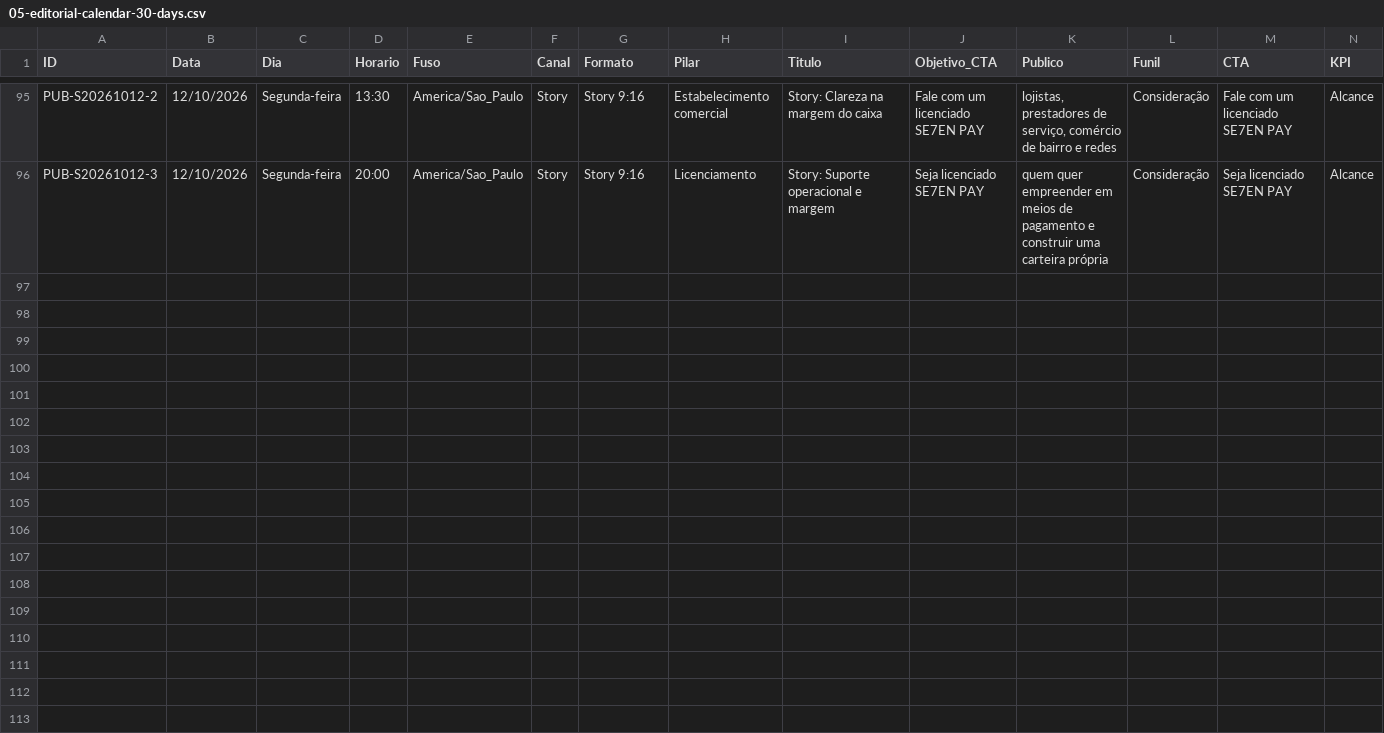
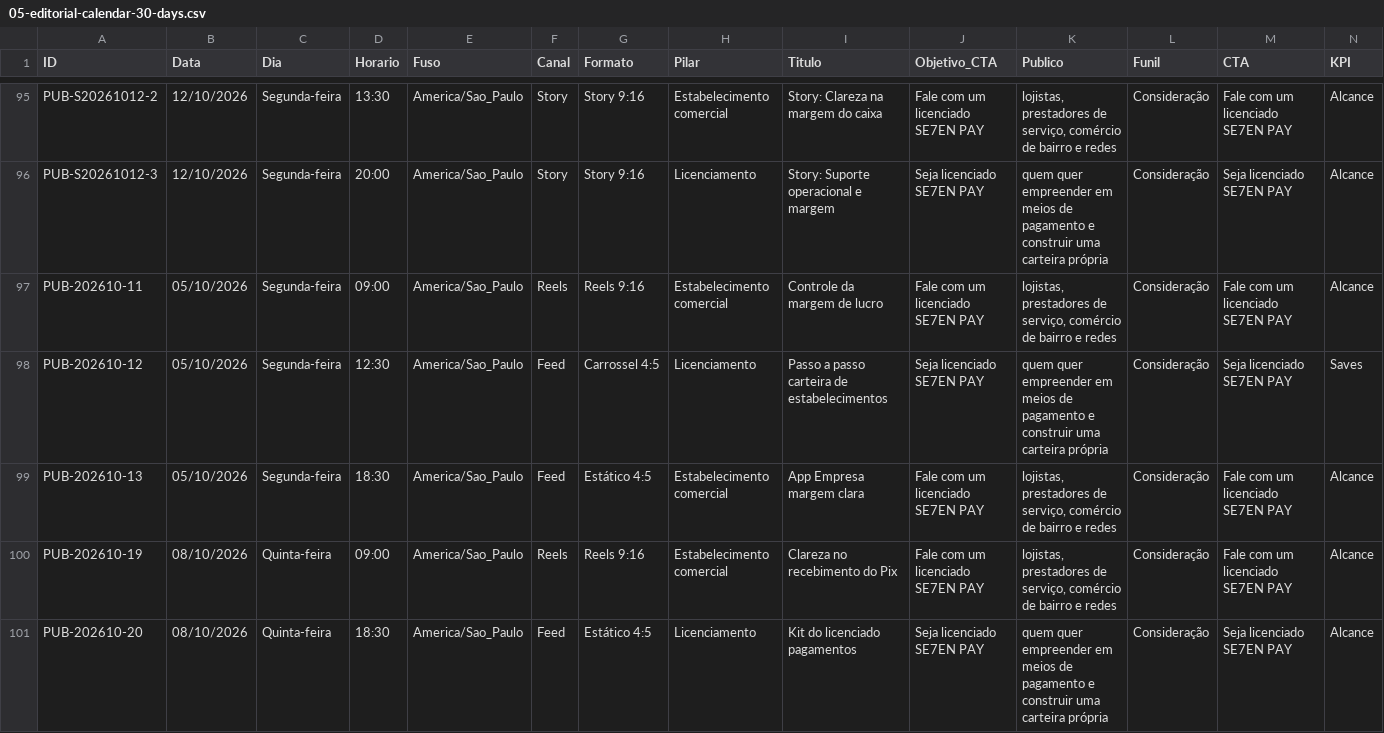
Before and after one commit to Voltolini-SPACE/se7enpay-autopost, a CSV file: social-content-full-lot/05-editorial-calendar-30-days.csv, drawn as a sheet; only a part is shown, gaps mark what is left out; rows hold the shown columns only; the diff covers the shown part only; the diff names each change by its address in the sheet, - before the commit and + after, or states it on an @@ line.

```diff
--- a/social-content-full-lot/05-editorial-calendar-30-days.csv
+++ b/social-content-full-lot/05-editorial-calendar-30-days.csv
+row 97: PUB-202610-11 | 05/10/2026 | Segunda-feira | 09:00 | America/Sao_Paulo | Reels | Reels 9:16 | Estabelecimento comercial | Controle da margem de lucro | Fale com um licenciado SE7EN PAY | lojistas, prestadores de serviço, comércio de bairro e redes | Consideração | Fale com um licenciado SE7EN PAY | Alcance
+row 98: PUB-202610-12 | 05/10/2026 | Segunda-feira | 12:30 | America/Sao_Paulo | Feed | Carrossel 4:5 | Licenciamento | Passo a passo carteira de estabelecimentos | Seja licenciado SE7EN PAY | quem quer empreender em meios de pagamento e construir uma carteira própria | Consideração | Seja licenciado SE7EN PAY | Saves
+row 99: PUB-202610-13 | 05/10/2026 | Segunda-feira | 18:30 | America/Sao_Paulo | Feed | Estático 4:5 | Estabelecimento comercial | App Empresa margem clara | Fale com um licenciado SE7EN PAY | lojistas, prestadores de serviço, comércio de bairro e redes | Consideração | Fale com um licenciado SE7EN PAY | Alcance
+row 100: PUB-202610-19 | 08/10/2026 | Quinta-feira | 09:00 | America/Sao_Paulo | Reels | Reels 9:16 | Estabelecimento comercial | Clareza no recebimento do Pix | Fale com um licenciado SE7EN PAY | lojistas, prestadores de serviço, comércio de bairro e redes | Consideração | Fale com um licenciado SE7EN PAY | Alcance
+row 101: PUB-202610-20 | 08/10/2026 | Quinta-feira | 18:30 | America/Sao_Paulo | Feed | Estático 4:5 | Licenciamento | Kit do licenciado pagamentos | Seja licenciado SE7EN PAY | quem quer empreender em meios de pagamento e construir uma carteira própria | Consideração | Seja licenciado SE7EN PAY | Alcance
```
Also changed, not shown: 5 added rows elsewhere in this file, 26 other files.
